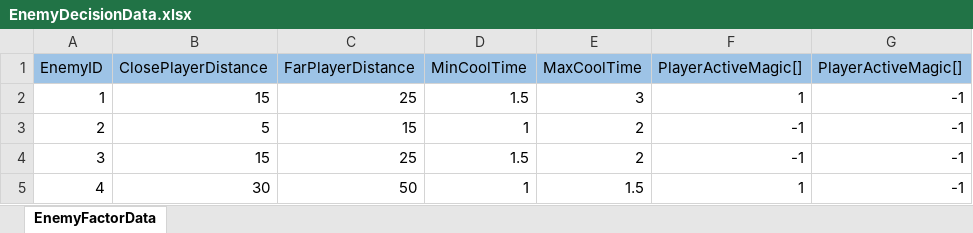
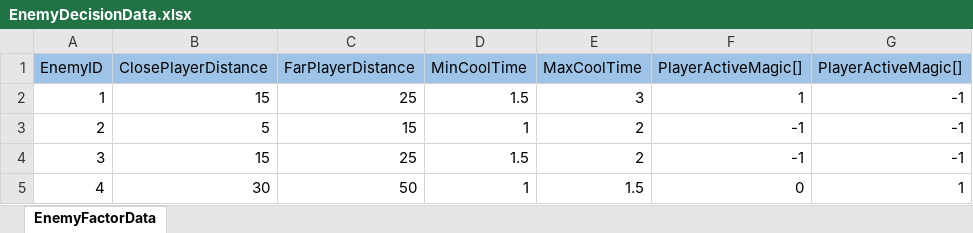
Before and after one commit to o-takehiro/Ceil_Project_N, an Excel workbook: Assets/Resources/MasterData/EnemyDecisionData.xlsx, sheet EnemyFactorData, drawn as a sheet; values as stored, in another font and other column widths than the file's, no borders; the diff names each change by its address in the sheet, - before the commit and + after, or states it on an @@ line.

```diff
--- a/Assets/Resources/MasterData/EnemyDecisionData.xlsx (sheet EnemyFactorData)
+++ b/Assets/Resources/MasterData/EnemyDecisionData.xlsx (sheet EnemyFactorData)
-F5 (PlayerActiveMagic[]): 1
+F5 (PlayerActiveMagic[]): 0
-G5 (PlayerActiveMagic[]): -1
+G5 (PlayerActiveMagic[]): 1
```
Also changed, not shown: Assets/Resources/MasterData/CharacterData.xlsx, 13 other files.
